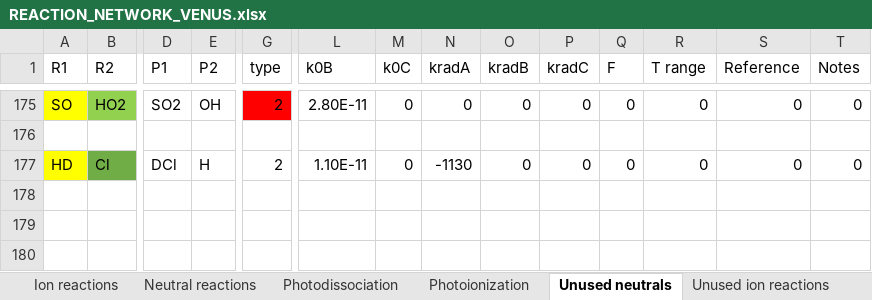
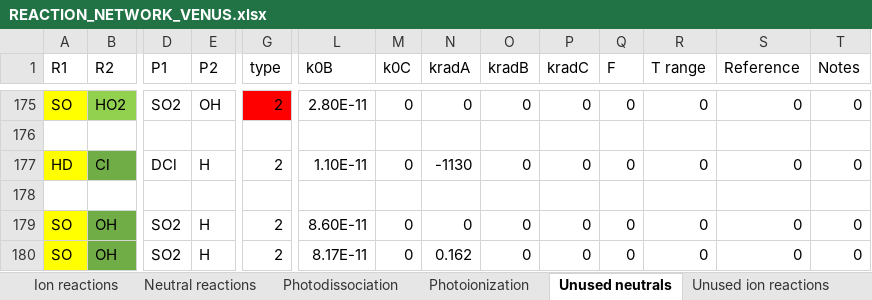
Before and after one commit to emcangi/bluejay, an Excel workbook: Venus-Inputs/REACTION_NETWORK_VENUS.xlsx, sheet Unused neutrals, drawn as a sheet; only a part is shown, gaps mark what is left out; values as stored, in another font and other column widths than the file's, no borders; rows hold the shown columns only; the diff names each change by its address in the sheet, - before the commit and + after, or states it on an @@ line.

```diff
--- a/Venus-Inputs/REACTION_NETWORK_VENUS.xlsx (sheet Unused neutrals)
+++ b/Venus-Inputs/REACTION_NETWORK_VENUS.xlsx (sheet Unused neutrals)
+row 178: (empty)
+row 179: SO | OH | SO2 | H | 2 | 8.60E-11 | 0 | 0 | 0 | 0 | 0 | 0 | 0 | 0
+row 180: SO | OH | SO2 | H | 2 | 8.17E-11 | 0 | 0.162 | 0 | 0 | 0 | 0 | 0 | 0
```
Also changed, not shown: 1 other file.
